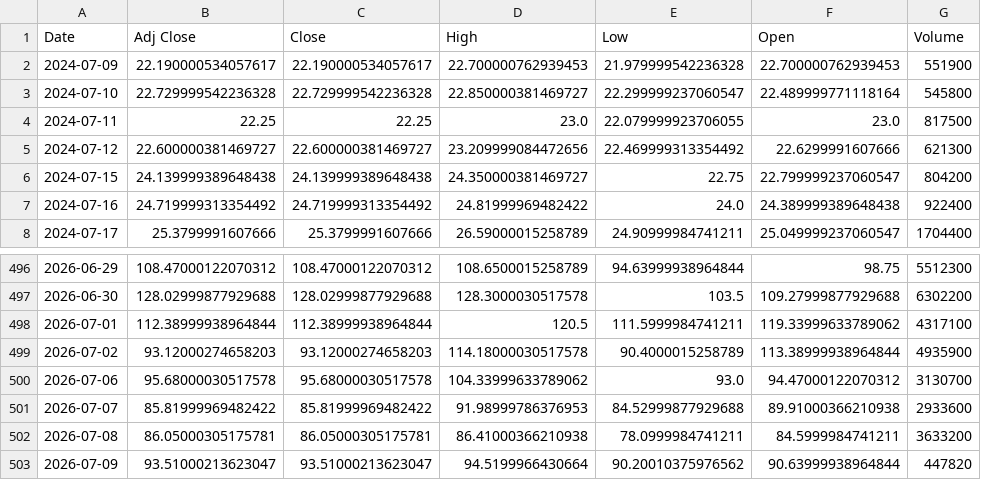
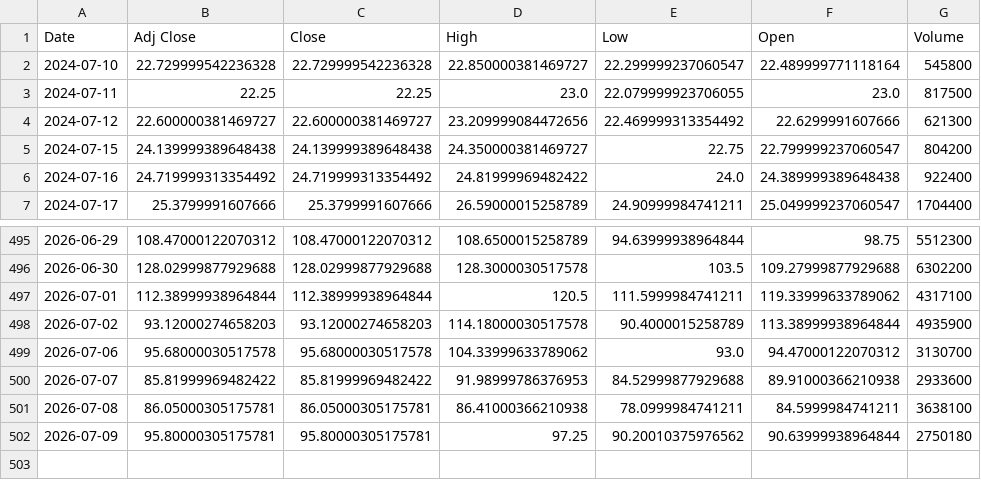
Before and after one commit to Russell3482/Momentum-Trading-Board, a CSV file: data/prices/MXL.csv, drawn as a sheet; only a part is shown, gaps mark what is left out.

```diff
--- a/data/prices/MXL.csv
+++ b/data/prices/MXL.csv
@@ -1,3 +1,2 @@
 Date,Adj Close,Close,High,Low,Open,Volume
-2024-07-09,22.190000534057617,22.190000534057617,22.700000762939453,21.979999542236328,22.700000762939453,551900
 2024-07-10,22.729999542236328,22.729999542236328,22.850000381469727,22.299999237060547,22.489999771118164,545800
@@ -501,3 +500,3 @@ Date,Adj Close,Close,High,Low,Open,Volume
 2026-07-07,85.81999969482422,85.81999969482422,91.98999786376953,84.52999877929688,89.91000366210938,2933600
-2026-07-08,86.05000305175781,86.05000305175781,86.41000366210938,78.0999984741211,84.5999984741211,3633200
-2026-07-09,93.51000213623047,93.51000213623047,94.5199966430664,90.20010375976562,90.63999938964844,447820
+2026-07-08,86.05000305175781,86.05000305175781,86.41000366210938,78.0999984741211,84.5999984741211,3638100
+2026-07-09,95.80000305175781,95.80000305175781,97.25,90.20010375976562,90.63999938964844,2750180
```
Also changed, not shown: data/prices/AMD.csv, data/prices/AVGO.csv, 19 other files.
